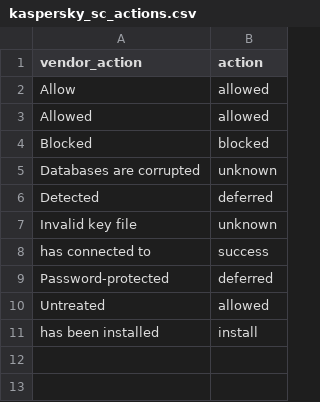
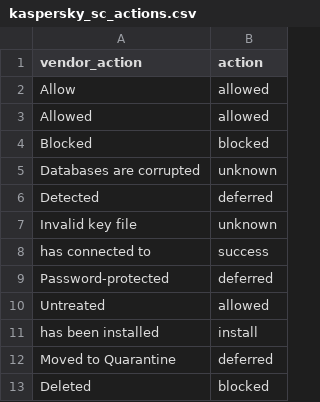
Before and after one commit to diogofgm/TA-kaspersky, a CSV file: src/TA-kaspersky/lookups/kaspersky_sc_actions.csv, drawn as a sheet.

Commit message:
added missing actions

```diff
--- a/src/TA-kaspersky/lookups/kaspersky_sc_actions.csv
+++ b/src/TA-kaspersky/lookups/kaspersky_sc_actions.csv
@@ -11 +11,3 @@
 "has been installed","install"
+"Moved to Quarantine","deferred"
+"Deleted","blocked"
```
